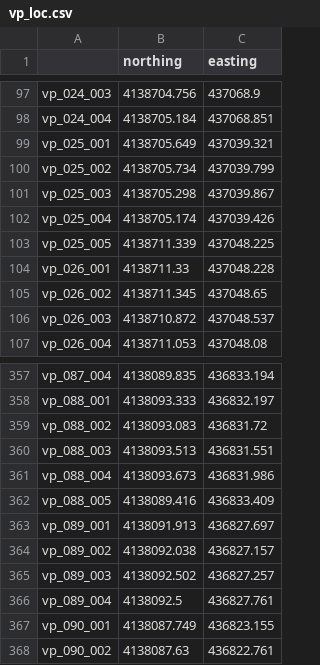
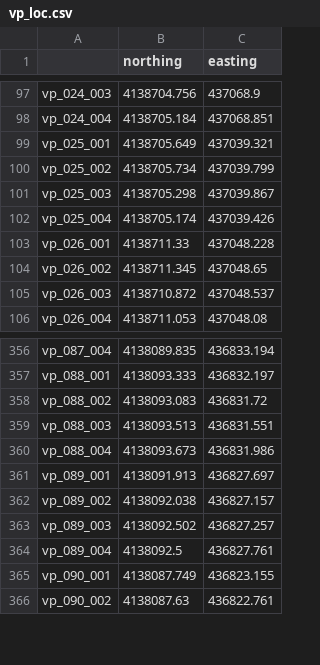
Before and after one commit to hhc9219/hsi_prosail_inversion, a CSV file: data/processed/vp_loc.csv, drawn as a sheet; only a part is shown, gaps mark what is left out; the diff names each change by its address in the sheet, - before the commit and + after, or states it on an @@ line.

```diff
--- a/data/processed/vp_loc.csv
+++ b/data/processed/vp_loc.csv
-row 103: vp_025_005 | 4138711.339 | 437048.225
-row 362: vp_088_005 | 4138089.416 | 436833.409
```
Also changed, not shown: data/processed/vp_pix.csv, 10 other files.
